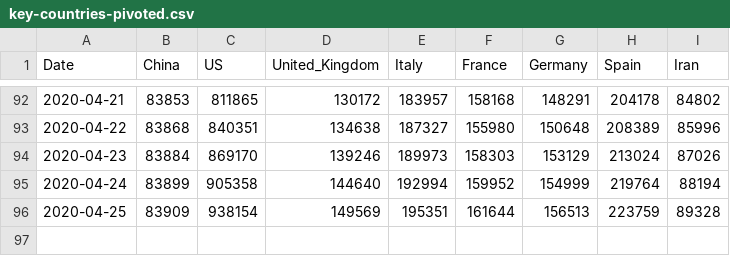
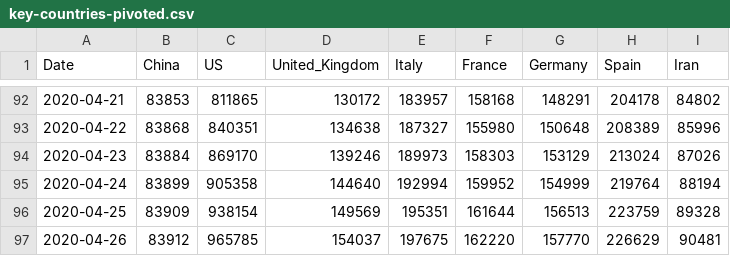
Before and after one commit to datasets/covid-19, a CSV file: data/key-countries-pivoted.csv, drawn as a sheet; only a part is shown, gaps mark what is left out.

Commit message:
[data][xl]: Manual update of the data due to gh action failure.

```diff
--- a/data/key-countries-pivoted.csv
+++ b/data/key-countries-pivoted.csv
@@ -96 +96,2 @@ Date,China,US,United_Kingdom,Italy,France,Germany,Spain,Iran
 2020-04-25,83909,938154,149569,195351,161644,156513,223759,89328
+2020-04-26,83912,965785,154037,197675,162220,157770,226629,90481
```
Also changed, not shown: data/worldwide-aggregated.csv, 3 other files.
